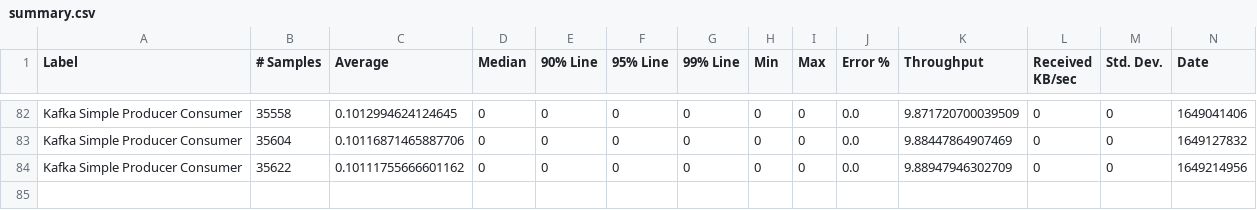
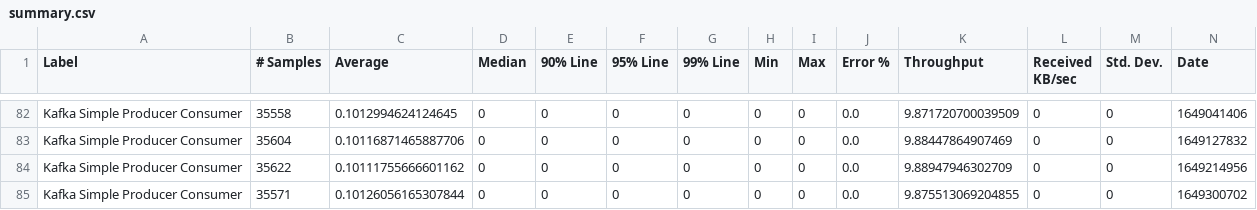
Before and after one commit to ballerina-platform/module-ballerinax-kafka, a CSV file: load-tests/simple_producer_consumer/results/summary.csv, drawn as a sheet; only a part is shown, gaps mark what is left out; rows hold the shown columns only; the diff names each change by its address in the sheet, - before the commit and + after, or states it on an @@ line.

Commit message:
Update simple_producer_consumer test results on Thu Apr  7 03:06:32 UTC 2022

```diff
--- a/load-tests/simple_producer_consumer/results/summary.csv
+++ b/load-tests/simple_producer_consumer/results/summary.csv
+row 85: Kafka Simple Producer Consumer | 35571 | 0.10126056165307844 | 0 | 0 | 0 | 0 | 0 | 0 | 0.0 | 9.875513069204855 | 0 | 0 | 1649300702
```
